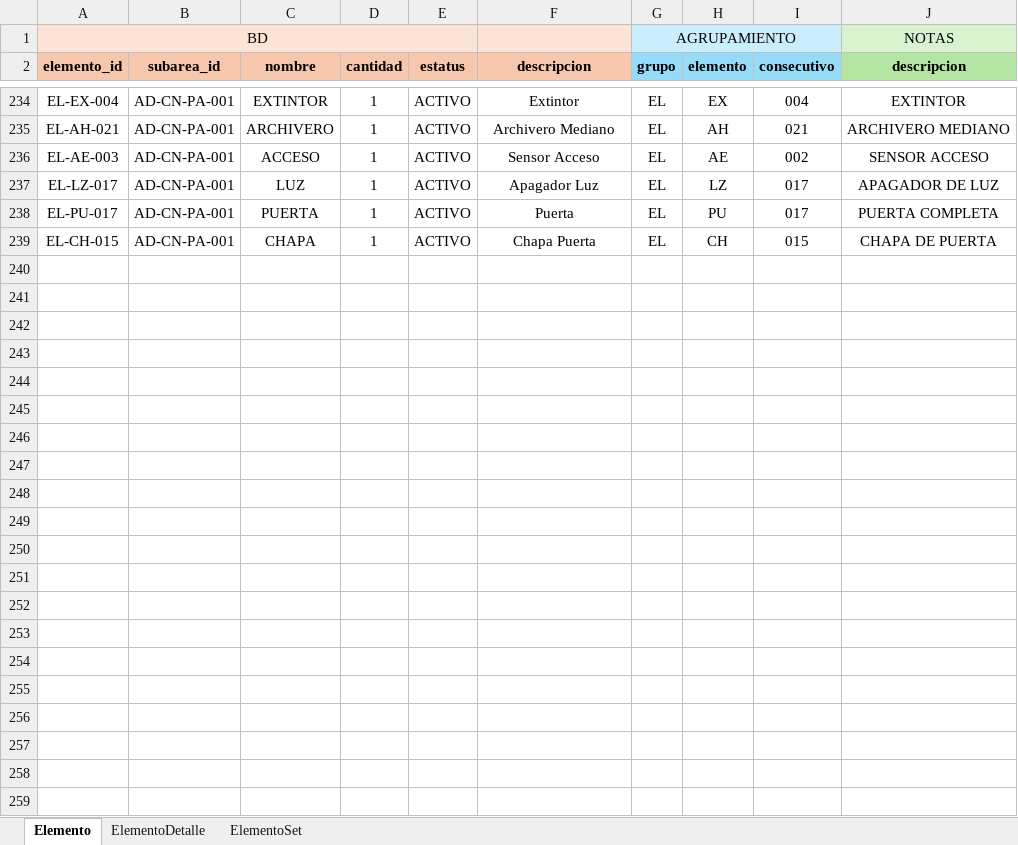
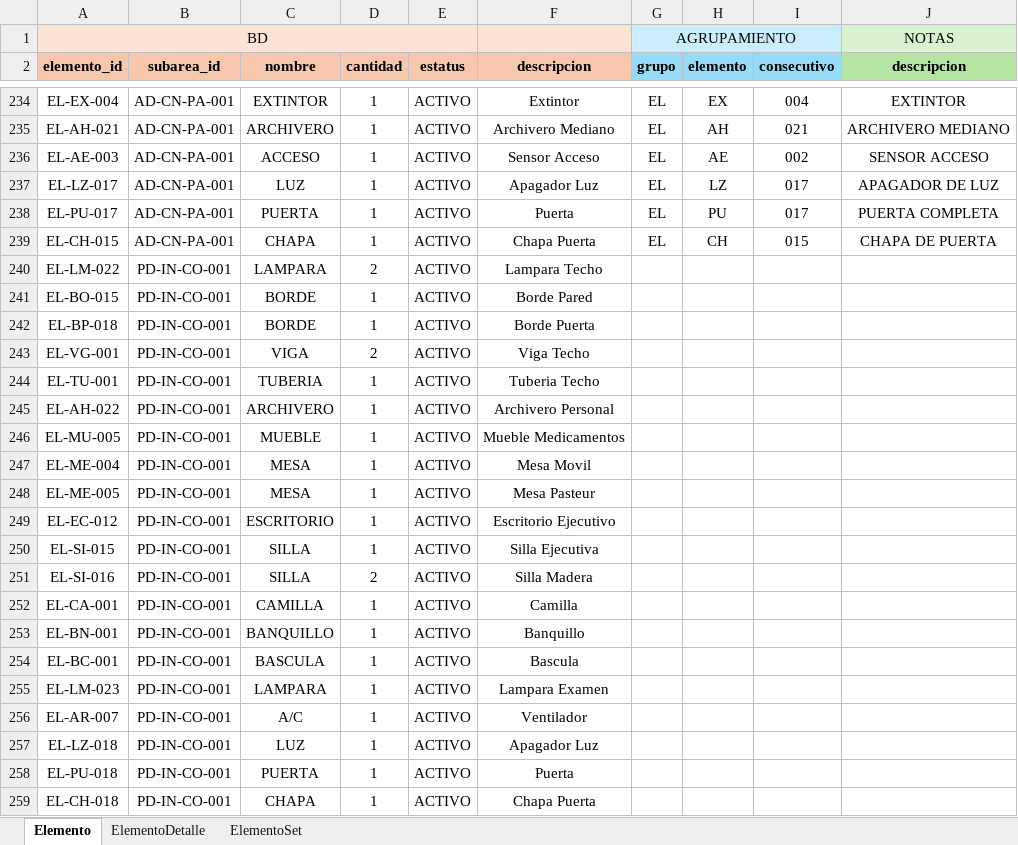
Before and after one commit to juanmmena05/LUXSop-ERP, an Excel workbook: imports/Elemento.xlsx, sheet Elemento, drawn as a sheet; only a part is shown, gaps mark what is left out; values as stored, in another font and other column widths than the file's, no borders; conditional formats not drawn; rows hold the shown columns only; the diff covers the shown part only; the diff names each change by its address in the sheet, - before the commit and + after, or states it on an @@ line.

```diff
--- a/imports/Elemento.xlsx (sheet Elemento)
+++ b/imports/Elemento.xlsx (sheet Elemento)
+row 240: EL-LM-022 | PD-IN-CO-001 | LAMPARA | 2 | ACTIVO | Lampara Techo
+row 241: EL-BO-015 | PD-IN-CO-001 | BORDE | 1 | ACTIVO | Borde Pared
+row 242: EL-BP-018 | PD-IN-CO-001 | BORDE | 1 | ACTIVO | Borde Puerta
+row 243: EL-VG-001 | PD-IN-CO-001 | VIGA | 2 | ACTIVO | Viga Techo
+row 244: EL-TU-001 | PD-IN-CO-001 | TUBERIA | 1 | ACTIVO | Tuberia Techo
+row 245: EL-AH-022 | PD-IN-CO-001 | ARCHIVERO | 1 | ACTIVO | Archivero Personal
+row 246: EL-MU-005 | PD-IN-CO-001 | MUEBLE | 1 | ACTIVO | Mueble Medicamentos
+row 247: EL-ME-004 | PD-IN-CO-001 | MESA | 1 | ACTIVO | Mesa Movil
+row 248: EL-ME-005 | PD-IN-CO-001 | MESA | 1 | ACTIVO | Mesa Pasteur
+row 249: EL-EC-012 | PD-IN-CO-001 | ESCRITORIO | 1 | ACTIVO | Escritorio Ejecutivo
+row 250: EL-SI-015 | PD-IN-CO-001 | SILLA | 1 | ACTIVO | Silla Ejecutiva
+row 251: EL-SI-016 | PD-IN-CO-001 | SILLA | 2 | ACTIVO | Silla Madera
+row 252: EL-CA-001 | PD-IN-CO-001 | CAMILLA | 1 | ACTIVO | Camilla
+row 253: EL-BN-001 | PD-IN-CO-001 | BANQUILLO | 1 | ACTIVO | Banquillo
+row 254: EL-BC-001 | PD-IN-CO-001 | BASCULA | 1 | ACTIVO | Bascula
+row 255: EL-LM-023 | PD-IN-CO-001 | LAMPARA | 1 | ACTIVO | Lampara Examen
+row 256: EL-AR-007 | PD-IN-CO-001 | A/C | 1 | ACTIVO | Ventilador
+row 257: EL-LZ-018 | PD-IN-CO-001 | LUZ | 1 | ACTIVO | Apagador Luz
+row 258: EL-PU-018 | PD-IN-CO-001 | PUERTA | 1 | ACTIVO | Puerta
+row 259: EL-CH-018 | PD-IN-CO-001 | CHAPA | 1 | ACTIVO | Chapa Puerta
```
Also changed, not shown: 10 edited cells elsewhere in this sheet, imports/Fraccion.xlsx, imports/Herramienta.xlsx, 8 other files.
